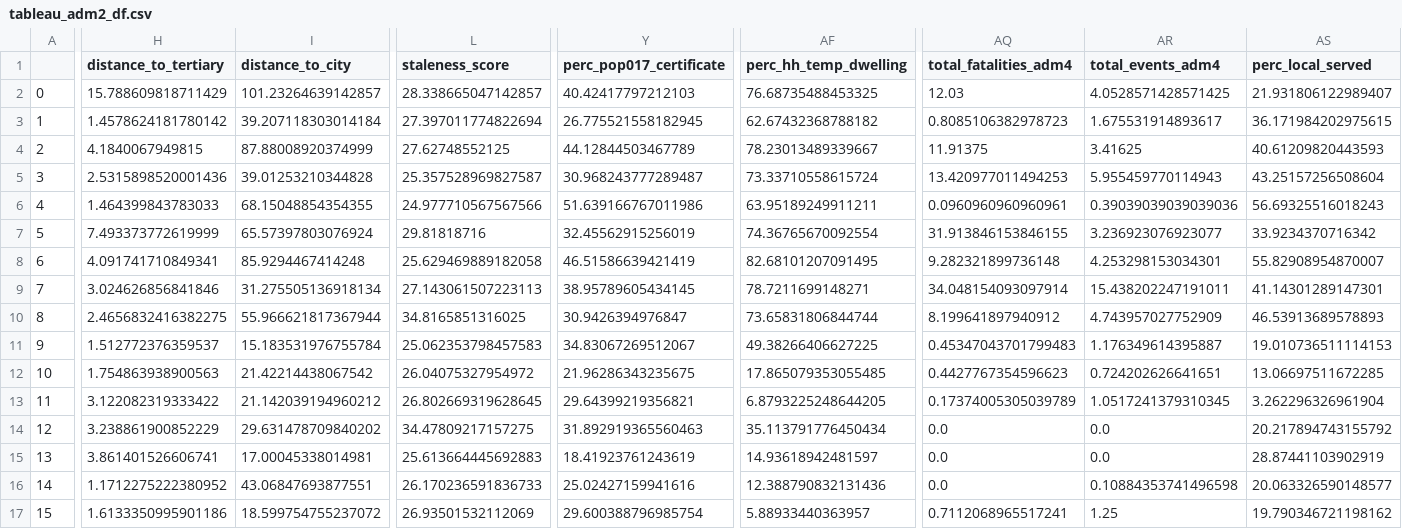
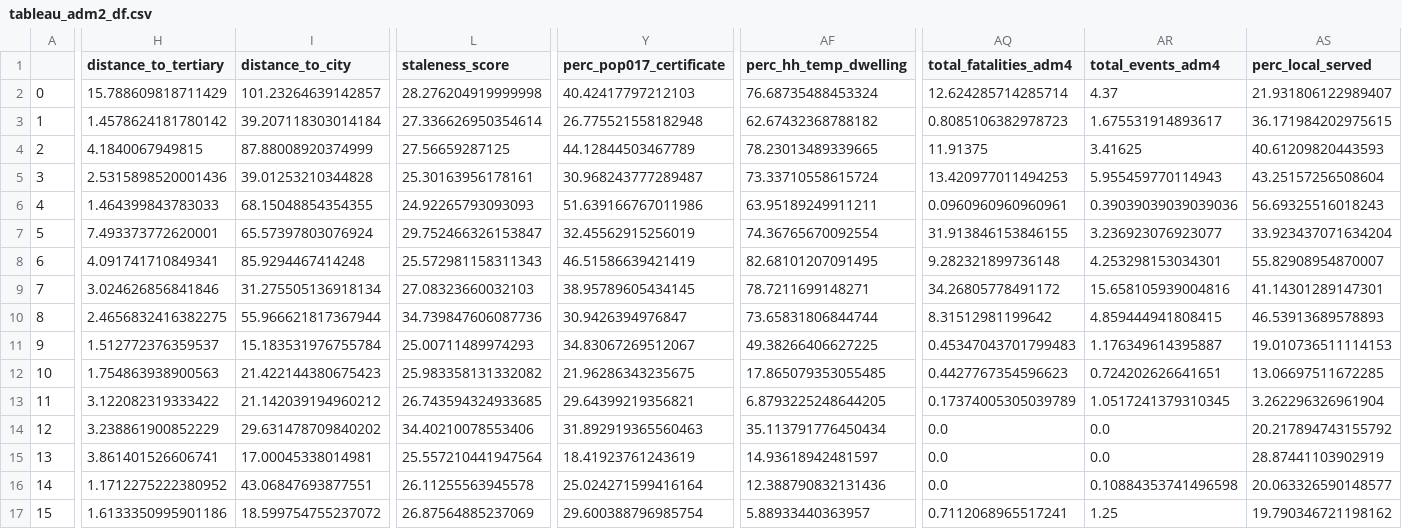
Before and after one commit to thomas0299/futuristic-platipus, a CSV file: data/tableau_adm2_df.csv, drawn as a sheet; only a part is shown, gaps mark what is left out; the diff covers the shown part only; the diff names each change by its address in the sheet, - before the commit and + after, or states it on an @@ line.

```diff
--- a/data/tableau_adm2_df.csv
+++ b/data/tableau_adm2_df.csv
-L2 (staleness_score): 28.338665047142857
+L2 (staleness_score): 28.276204919999998
-AF2 (perc_hh_temp_dwelling): 76.68735488453325
+AF2 (perc_hh_temp_dwelling): 76.68735488453324
-AQ2 (total_fatalities_adm4): 12.03
+AQ2 (total_fatalities_adm4): 12.624285714285714
-AR2 (total_events_adm4): 4.0528571428571425
+AR2 (total_events_adm4): 4.37
-L3 (staleness_score): 27.397011774822694
+L3 (staleness_score): 27.336626950354614
-Y3 (perc_pop017_certificate): 26.775521558182945
+Y3 (perc_pop017_certificate): 26.775521558182948
-L4 (staleness_score): 27.62748552125
+L4 (staleness_score): 27.56659287125
-AF4 (perc_hh_temp_dwelling): 78.23013489339667
+AF4 (perc_hh_temp_dwelling): 78.23013489339665
-L5 (staleness_score): 25.357528969827587
+L5 (staleness_score): 25.30163956178161
-L6 (staleness_score): 24.977710567567566
+L6 (staleness_score): 24.92265793093093
-H7 (distance_to_tertiary): 7.493373772619999
+H7 (distance_to_tertiary): 7.493373772620001
-L7 (staleness_score): 29.81818716
+L7 (staleness_score): 29.752466326153847
-AS7 (perc_local_served): 33.9234370716342
+AS7 (perc_local_served): 33.923437071634204
-L8 (staleness_score): 25.629469889182058
+L8 (staleness_score): 25.572981158311343
-L9 (staleness_score): 27.143061507223113
+L9 (staleness_score): 27.08323660032103
-AQ9 (total_fatalities_adm4): 34.048154093097914
+AQ9 (total_fatalities_adm4): 34.26805778491172
-AR9 (total_events_adm4): 15.438202247191011
+AR9 (total_events_adm4): 15.658105939004816
-L10 (staleness_score): 34.8165851316025
+L10 (staleness_score): 34.739847606087736
-AQ10 (total_fatalities_adm4): 8.199641897940912
+AQ10 (total_fatalities_adm4): 8.31512981199642
-AR10 (total_events_adm4): 4.743957027752909
+AR10 (total_events_adm4): 4.859444941808415
-L11 (staleness_score): 25.062353798457583
+L11 (staleness_score): 25.00711489974293
-I12 (distance_to_city): 21.42214438067542
+I12 (distance_to_city): 21.422144380675423
-L12 (staleness_score): 26.04075327954972
+L12 (staleness_score): 25.983358131332082
-L13 (staleness_score): 26.802669319628645
+L13 (staleness_score): 26.743594324933685
-L14 (staleness_score): 34.47809217157275
+L14 (staleness_score): 34.40210078553406
-L15 (staleness_score): 25.613664445692883
+L15 (staleness_score): 25.557210441947564
-L16 (staleness_score): 26.170236591836733
+L16 (staleness_score): 26.11255563945578
-Y16 (perc_pop017_certificate): 25.02427159941616
+Y16 (perc_pop017_certificate): 25.024271599416164
-L17 (staleness_score): 26.93501532112069
+L17 (staleness_score): 26.87564885237069
```
Also changed, not shown: 156 edited cells elsewhere in this file, data/tableau_adm1_df.csv, data/tableau_adm3_df.csv, 16 other files.
